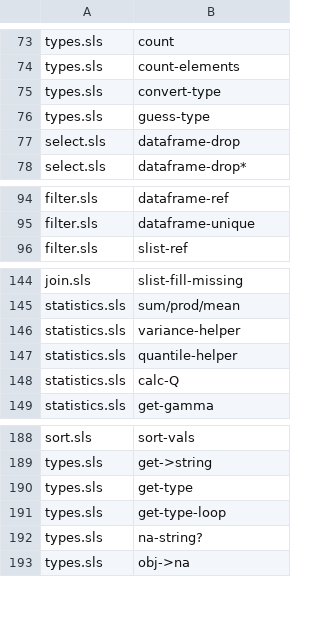
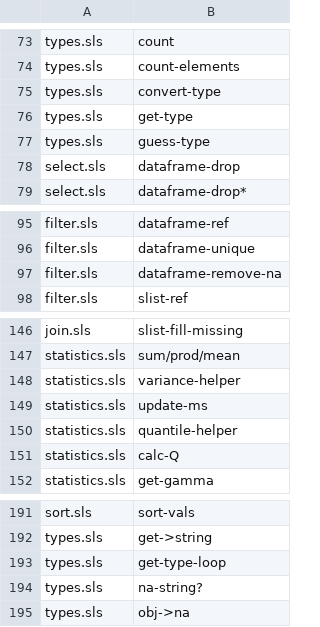
Before and after one commit to hinkelman/dataframe, a TSV file: network-graph/NodesByFile.tsv, drawn as a sheet; only a part is shown, gaps mark what is left out.

```diff
--- a/network-graph/NodesByFile.tsv
+++ b/network-graph/NodesByFile.tsv
@@ -75,2 +75,3 @@ types.sls	count-elements
 types.sls	convert-type
+types.sls	get-type
 types.sls	guess-type
@@ -95,2 +96,3 @@ filter.sls	dataframe-ref
 filter.sls	dataframe-unique
+filter.sls	dataframe-remove-na
 filter.sls	slist-ref
@@ -146,2 +148,3 @@ statistics.sls	sum/prod/mean
 statistics.sls	variance-helper
+statistics.sls	update-ms
 statistics.sls	quantile-helper
@@ -189,3 +192,2 @@ sort.sls	sort-vals
 types.sls	get->string
-types.sls	get-type
 types.sls	get-type-loop
```
Also changed, not shown: network-graph/Edges.tsv, network-graph/Nodes.tsv.
